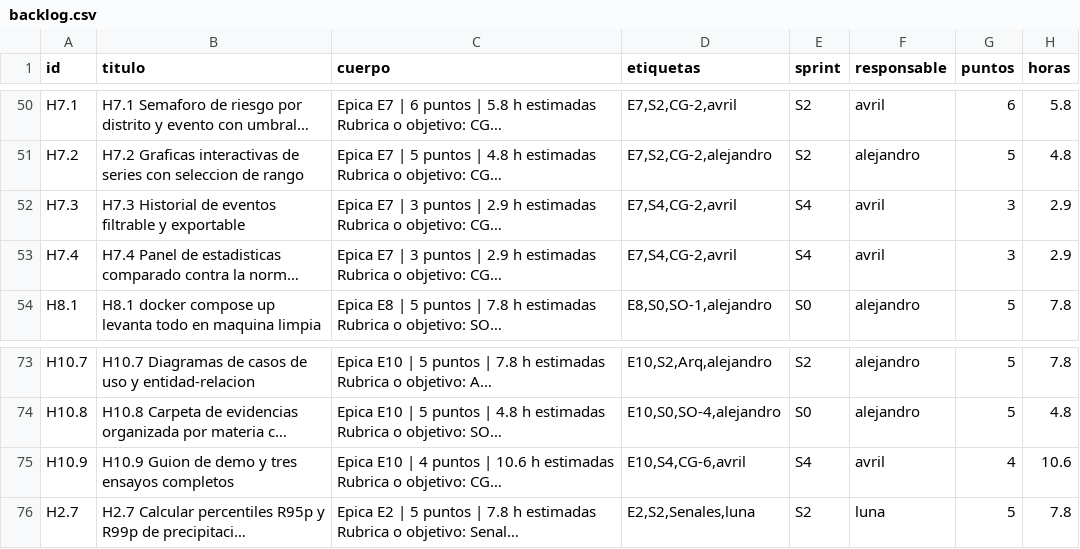
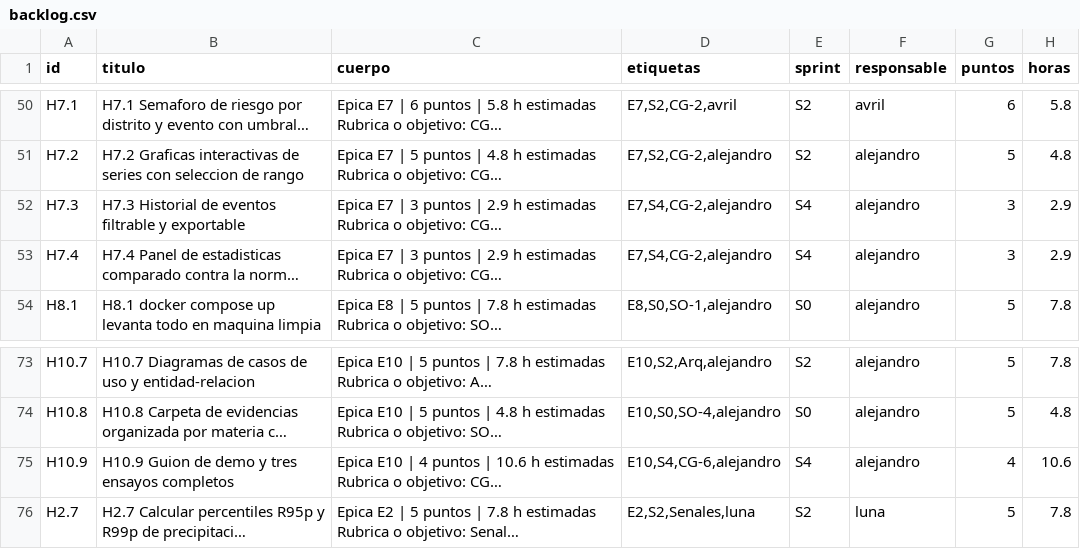
Before and after one commit to HumanoidCat/geoguardian, a CSV file: docs/backlog.csv, drawn as a sheet; only a part is shown, gaps mark what is left out; long unchanged cells end in …; the diff names each change by its address in the sheet, - before the commit and + after, or states it on an @@ line.

Commit message:
Reparto del Sprint 4 y cierre de H13.2
H10.9, H7.3 y H7.4 pasan de Avril a Alejandro a ocho dias del Invenio Fest.
H12.2 y H12.5 siguen siendo de Avril y se revisan el jueves 17. Sin solicitud
de cambio: el dueno de una historia se cambia en docs/backlog.csv y le toca al
PM, por el mismo camino de D-33 y D-37.

H13.2 se cierra. Estaba entregada desde el 2026-09-05, con evidencia y con su
fila de trazabilidad ya puesta; faltaba la marca. Las horas -n/d estimada, 3.0
reales- salen de su evidencia, no de una estimacion nueva.

Las horas totales del backlog no cambian: se reparten, no se crean.

```diff
--- a/docs/backlog.csv
+++ b/docs/backlog.csv
-D52:D53 (etiquetas): E7,S4,CG-2,avril
+D52:D53 (etiquetas): E7,S4,CG-2,alejandro
-F52:F53 (responsable): avril
+F52:F53 (responsable): alejandro
-D75 (etiquetas): E10,S4,CG-6,avril
+D75 (etiquetas): E10,S4,CG-6,alejandro
-F75 (responsable): avril
+F75 (responsable): alejandro
```
Also changed, not shown: 4 other files.
